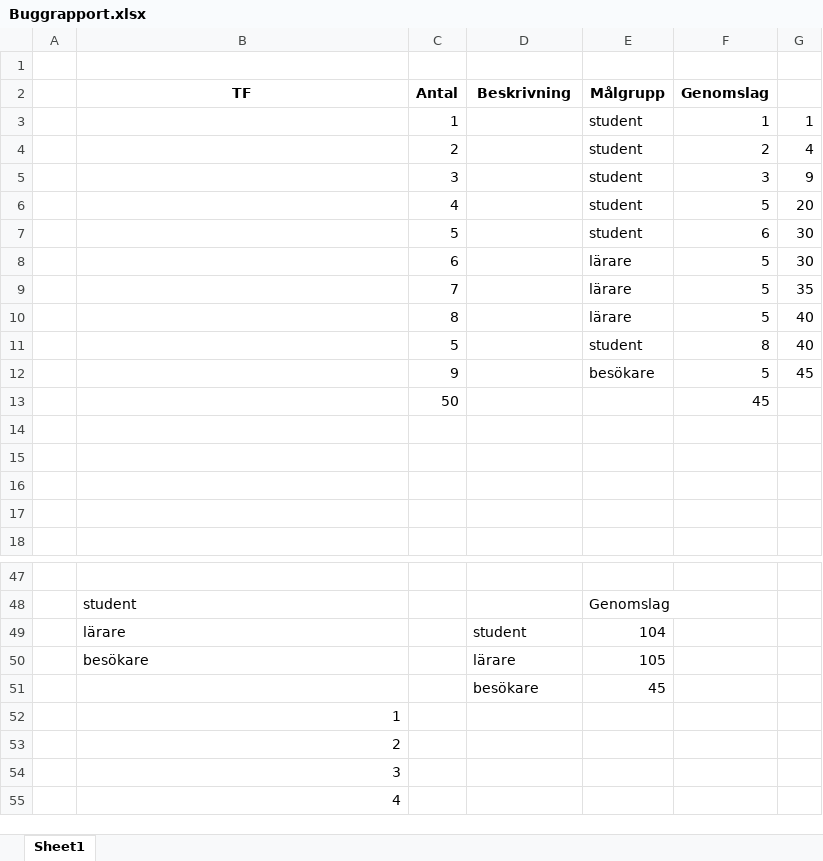
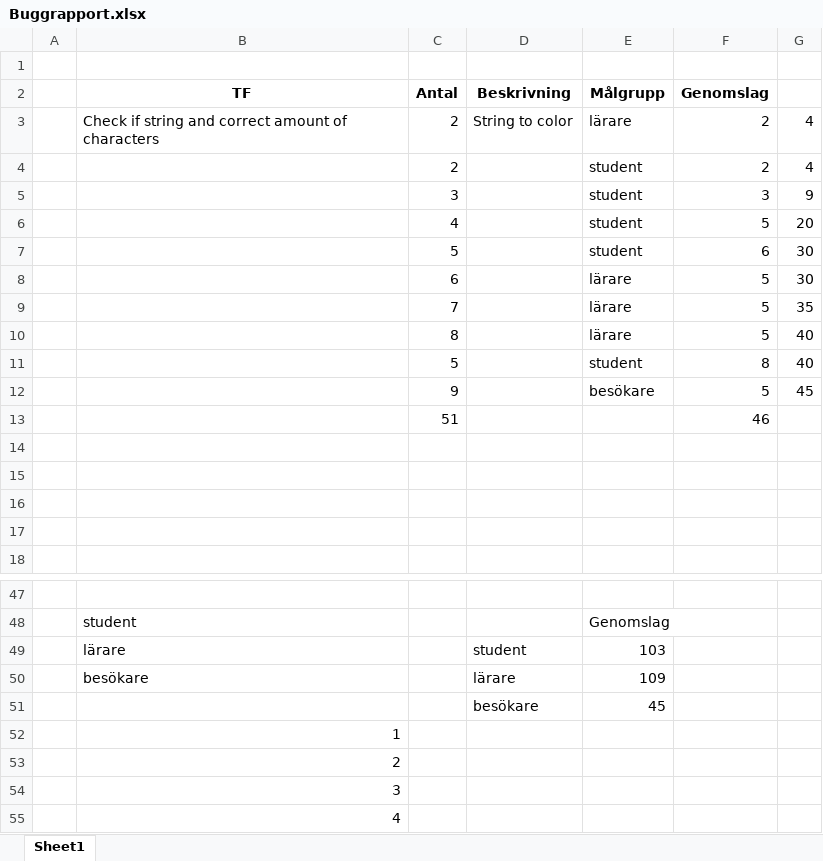
Before and after one commit to ElisFilipsson/KYHwebsite, an Excel workbook: docs/Buggrapport.xlsx, sheet Sheet1, drawn as a sheet; only a part is shown, gaps mark what is left out; values as stored, in another font and other column widths than the file's, no borders; charts and pictures not drawn; removed rows and columns are numbered as before the commit, all else as after; the diff names each change by its address in the sheet, - before the commit and + after, or states it on an @@ line.

Commit message:
update excell file

```diff
--- a/docs/Buggrapport.xlsx (sheet Sheet1)
+++ b/docs/Buggrapport.xlsx (sheet Sheet1)
-row 3:  |  | 1 |  | student | 1 | 1
+row 3:  | Check if string and correct amount of characters | 2 | String to color | lärare | 2 | 4
-row 13:  |  | 50 |  |  | 45
+row 13:  |  | 51 |  |  | 46
-E49 (Målgrupp): 104
+E49 (Målgrupp): 103
-E50 (Målgrupp): 105
+E50 (Målgrupp): 109
```
Also changed, not shown: charts or pictures.
